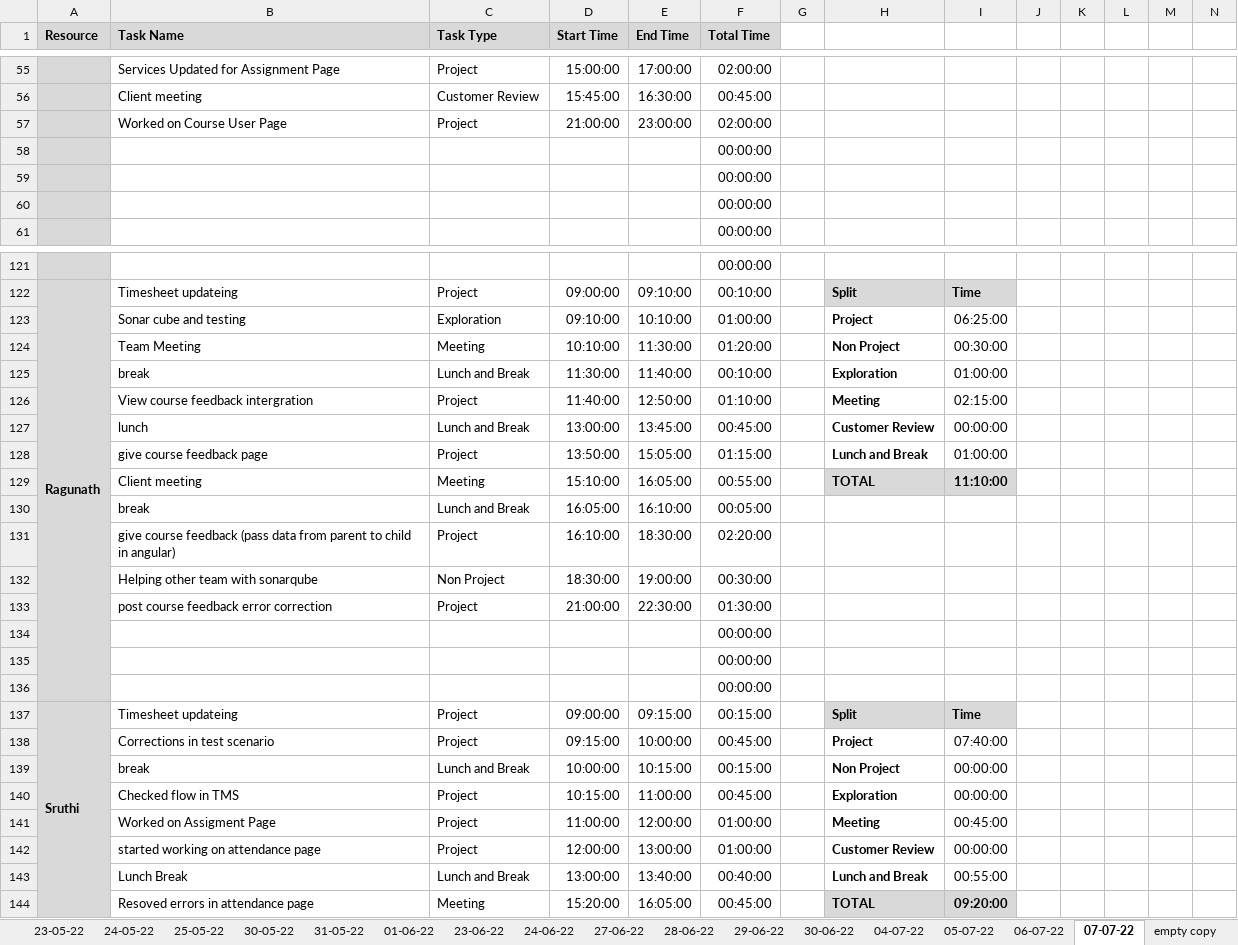
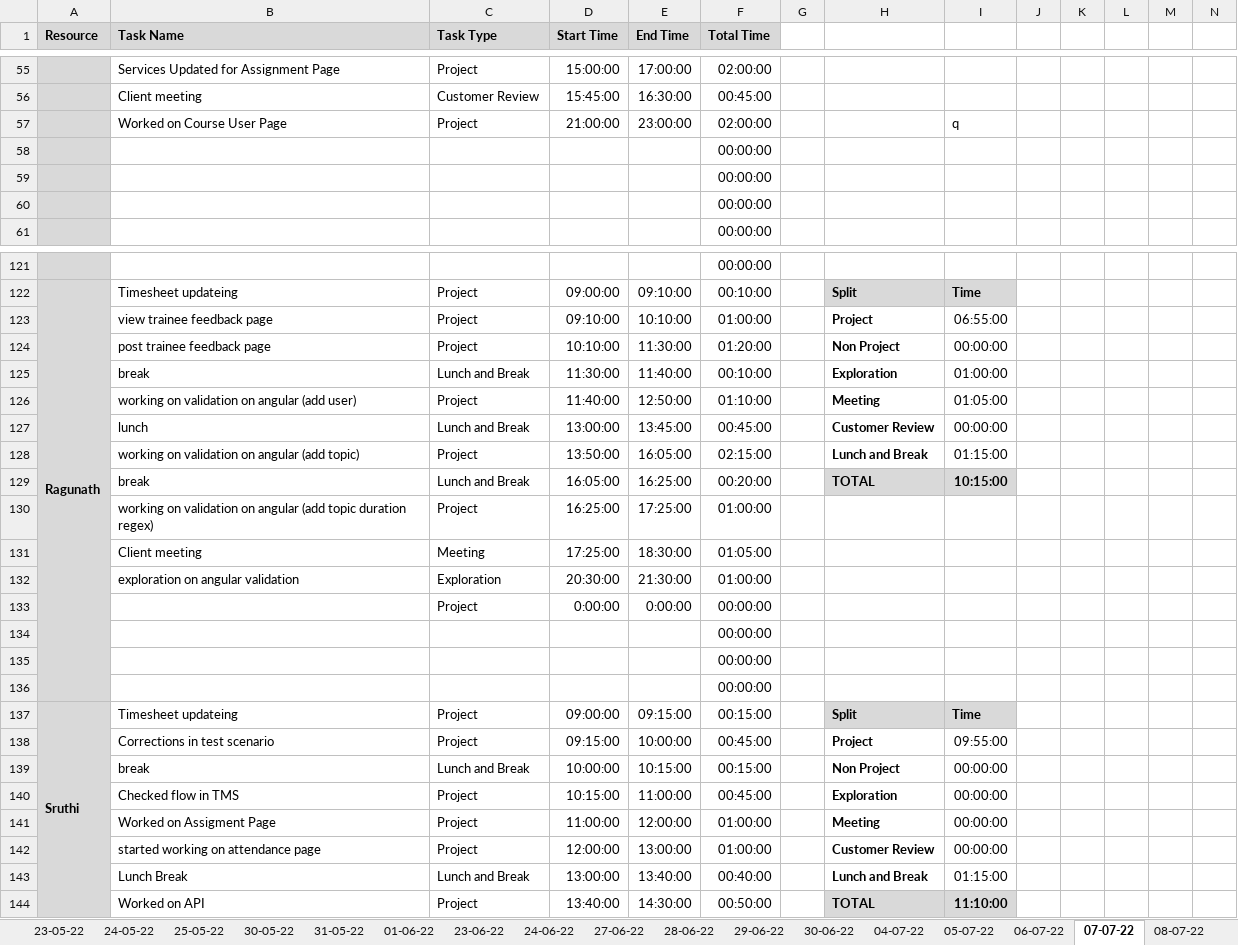
Before and after one commit to TEAM-EUPHORIA/TEAM-EUPHORIA-TMS, an Excel workbook: Process/Timesheet/PTW-Timesheet.xlsx, sheet 07-07-22, drawn as a sheet; only a part is shown, gaps mark what is left out; values as stored, in another font and other column widths than the file's, no borders; conditional formats not drawn; removed rows and columns are numbered as before the commit, all else as after; rows hold the shown columns only; the diff covers the shown part only; the diff names each change by its address in the sheet, - before the commit and + after, or states it on an @@ line.

```diff
--- a/Process/Timesheet/PTW-Timesheet.xlsx (sheet 07-07-22)
+++ b/Process/Timesheet/PTW-Timesheet.xlsx (sheet 07-07-22)
+sheet tab: 08-07-22
-I57: (empty)
+I57: q
-B123 (Task Name): Sonar cube and testing
+B123 (Task Name): view trainee feedback page
-C123 (Task Type): Exploration
+C123 (Task Type): Project
-I123: 06:25:00
+I123: 06:55:00
-B124 (Task Name): Team Meeting
+B124 (Task Name): post trainee feedback page
-C124 (Task Type): Meeting
+C124 (Task Type): Project
-I124: 00:30:00
+I124: 00:00:00
-B126 (Task Name): View course feedback intergration
+B126 (Task Name): working on validation on angular (add user)
-I126: 02:15:00
+I126: 01:05:00
-B128 (Task Name): give course feedback page
+B128 (Task Name): working on validation on angular (add topic)
-E128 (End Time): 15:05:00
+E128 (End Time): 16:05:00
-F128 (Total Time): 01:15:00
+F128 (Total Time): 02:15:00
-I128: 01:00:00
+I128: 01:15:00
-row 129:  | Client meeting | Meeting | 15:10:00 | 16:05:00 | 00:55:00 |  | TOTAL | 11:10:00
-E129 (End Time): 16:10:00
+E129 (End Time): 16:25:00
-F129 (Total Time): 00:05:00
+F129 (Total Time): 00:20:00
-H129: (empty)
+H129: TOTAL
-H129:I129 fill: none
+H129:I129 fill: #D9D9D9
-I129: (empty)
+I129: 10:15:00
-row 131:  | give course feedback (pass data from parent to child in angular) | Project | 16:10:00 | 18:30:00 | 02:20:00
-row 132:  | Helping other team with sonarqube | Non Project | 18:30:00 | 19:00:00 | 00:30:00
-row 133:  | post course feedback error correction | Project | 21:00:00 | 22:30:00 | 01:30:00
+row 130:  | working on validation on angular (add topic duration regex) | Project | 16:25:00 | 17:25:00 | 01:00:00
+row 131:  | Client meeting | Meeting | 17:25:00 | 18:30:00 | 01:05:00
+row 132:  | exploration on angular validation | Exploration | 20:30:00 | 21:30:00 | 01:00:00
+row 133:  |  | Project | 0:00:00 | 0:00:00 | 00:00:00
-I138: 07:40:00
+I138: 09:55:00
-I141: 00:45:00
+I141: 00:00:00
-I143: 00:55:00
+I143: 01:15:00
-row 144:  | Resoved errors in attendance page | Meeting | 15:20:00 | 16:05:00 | 00:45:00 |  | TOTAL | 09:20:00
+row 144:  | Worked on API | Project | 13:40:00 | 14:30:00 | 00:50:00 |  | TOTAL | 11:10:00
```
Also changed, not shown: 3 added rows, 3 removed rows and 20 edited cells elsewhere in this sheet, sheet empty copy.
